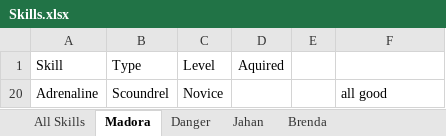
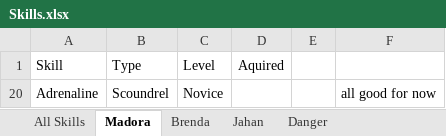
Before and after one commit to jerturowetz/notes, an Excel workbook: divinity/Skills.xlsx, sheet Madora, drawn as a sheet; values as stored, in another font and other column widths than the file's, no borders; table styles not drawn; the diff names each change by its address in the sheet, - before the commit and + after, or states it on an @@ line.

```diff
--- a/divinity/Skills.xlsx (sheet Madora)
+++ b/divinity/Skills.xlsx (sheet Madora)
@@ sheet tab order changed: All Skills | Madora | Brenda | Jahan | Danger @@
-F20: all good
+F20: all good for now
```
Also changed, not shown: sheet Brenda, sheet Danger, sheet Jahan, sheet All Skills, hidden cells.
